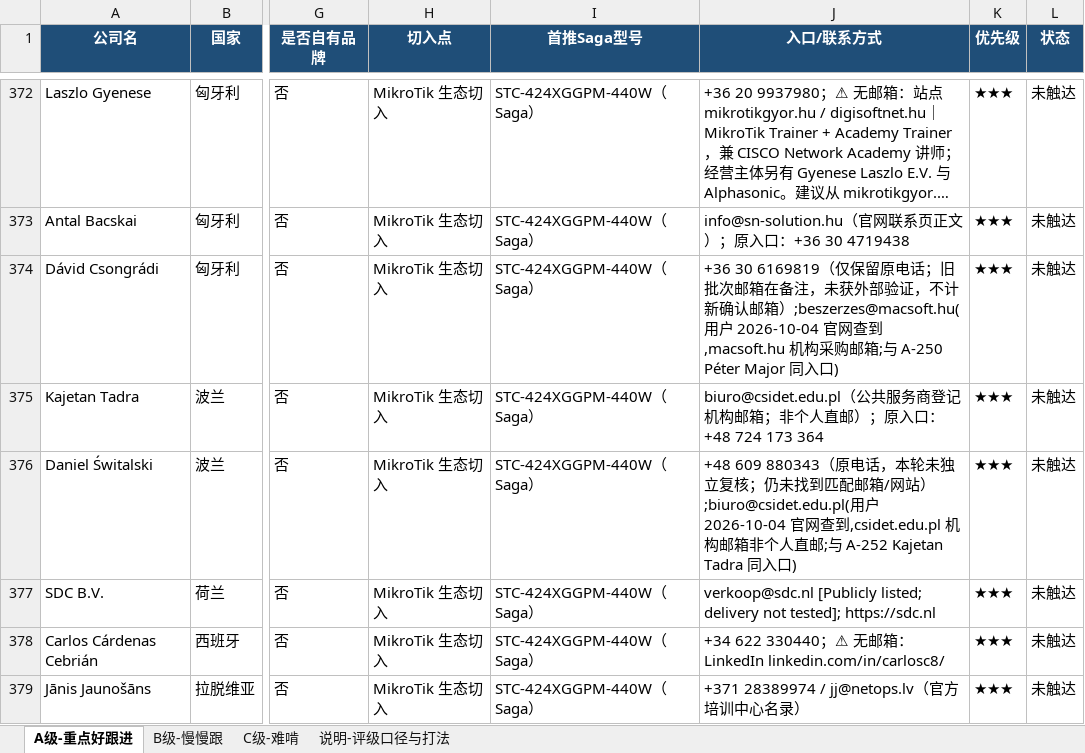
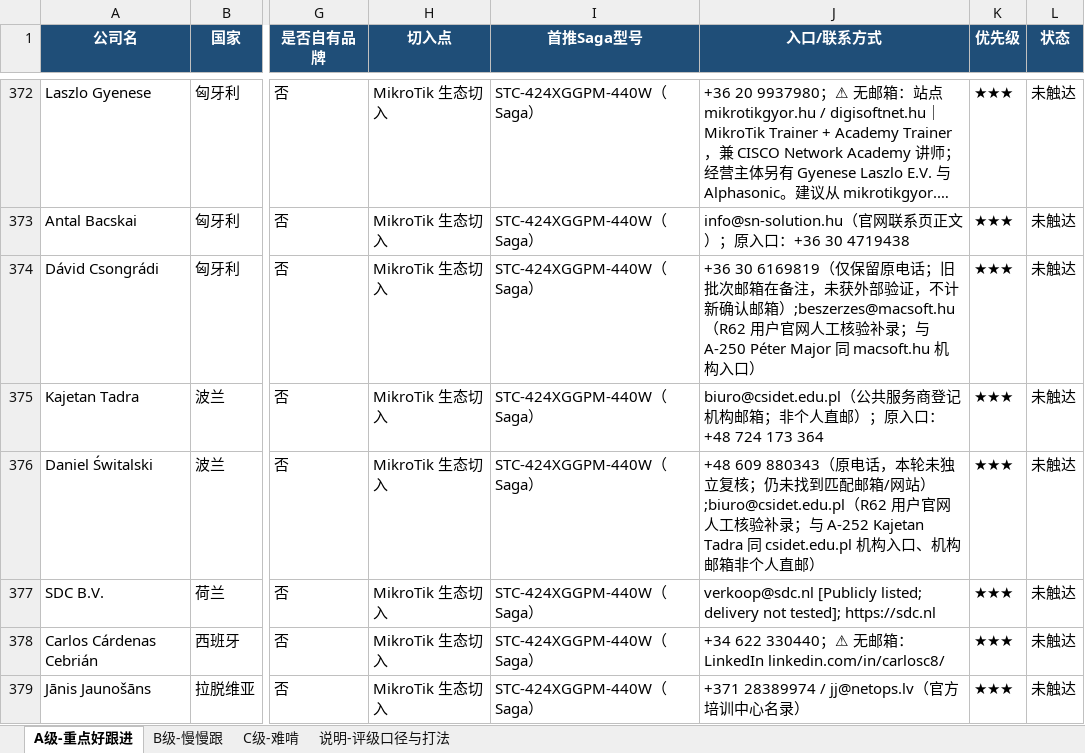
Before and after one commit to SimonSaga-202306/mikrotik-info, an Excel workbook: 客户分级跟进表_2026-09.xlsx, sheet A级-重点好跟进, drawn as a sheet; only a part is shown, gaps mark what is left out; long unchanged cells end in …; values as stored, in another font and other column widths than the file's, no borders; the diff names each change by its address in the sheet, - before the commit and + after, or states it on an @@ line.

Commit message:
R62 follow-up: rebase 残留 markers 清理修复+测试白名单收尾 ①tests/test_repository.py 4 段 conflict markers 清(R61+R62 双并保留) ②28 个 marker 文件逐文件接管 cdfe736 端正确版 ③tests R61_REPLIED_FIELDS 加『网站』(A-311 https://www.fikesmedia.com 填为空→filled 差异放行)/R62_BOUNCED_FIELDS 加『评级依据/网站/状态』覆盖 A-311/A-337/A-342/A-355 场景 ④audit re-hashes 后 29/29 OK(全过,无 skip)+errors=0/customers=1037
Co-authored-by: arena-agent <297053741+arena-agent@users.noreply.github.com>

```diff
--- a/客户分级跟进表_2026-09.xlsx (sheet A级-重点好跟进)
+++ b/客户分级跟进表_2026-09.xlsx (sheet A级-重点好跟进)
-J374 (入口/联系方式): …认邮箱）;beszerzes@macsoft.hu(用户 2026-10-04 官网查到,macsoft.hu 机构采购邮箱;与 A-250 Péter Major 同入口)
+J374 (入口/联系方式): …认邮箱）;beszerzes@macsoft.hu（R62 用户官网人工核验补录；与 A-250 Péter Major 同 macsoft.hu 机构入口）
-J376 (入口/联系方式): …/网站）;biuro@csidet.edu.pl(用户 2026-10-04 官网查到,csidet.edu.pl 机构邮箱非个人直邮;与 A-252 Kajetan Tadra 同入口)
+J376 (入口/联系方式): …/网站）;biuro@csidet.edu.pl（R62 用户官网人工核验补录；与 A-252 Kajetan Tadra 同 csidet.edu.pl 机构入口、机构邮箱非个人直邮）
```
Also changed, not shown: 30 other files.
